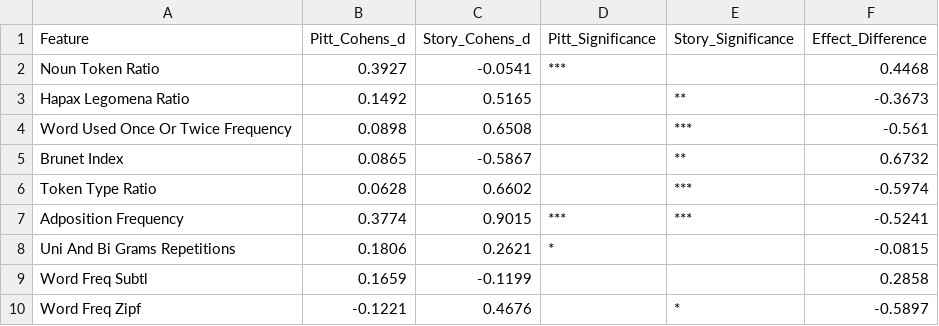
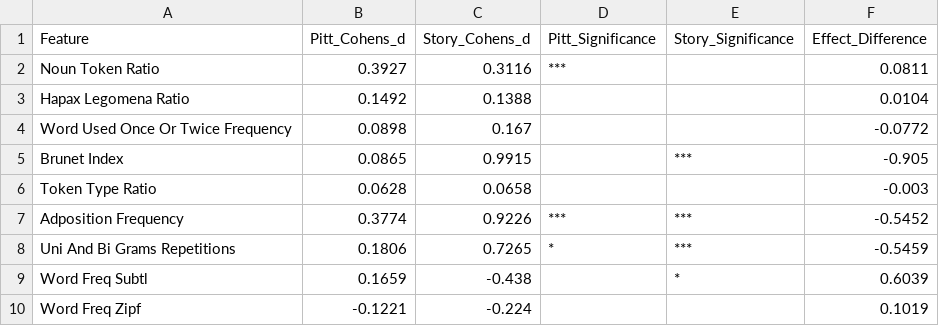
Before and after one commit to NetanelShalev/AD_LongitudinalDataGenerator, a CSV file: pitt vs story comprasions/pitt_vs_story_effect_comparison.csv, drawn as a sheet.

```diff
--- a/pitt vs story comprasions/pitt_vs_story_effect_comparison.csv
+++ b/pitt vs story comprasions/pitt_vs_story_effect_comparison.csv
@@ -1,10 +1,10 @@
 Feature,Pitt_Cohens_d,Story_Cohens_d,Pitt_Significance,Story_Significance,Effect_Difference
-Noun Token Ratio,0.3927,-0.0541,***,,0.4468
-Hapax Legomena Ratio,0.1492,0.5165,,**,-0.3673
-Word Used Once Or Twice Frequency,0.0898,0.6508,,***,-0.561
-Brunet Index,0.0865,-0.5867,,**,0.6732
-Token Type Ratio,0.0628,0.6602,,***,-0.5974
-Adposition Frequency,0.3774,0.9015,***,***,-0.5241
-Uni And Bi Grams Repetitions,0.1806,0.2621,*,,-0.0815
-Word Freq Subtl,0.1659,-0.1199,,,0.2858
-Word Freq Zipf,-0.1221,0.4676,,*,-0.5897
+Noun Token Ratio,0.3927,0.3116,***,,0.0811
+Hapax Legomena Ratio,0.1492,0.1388,,,0.0104
+Word Used Once Or Twice Frequency,0.0898,0.167,,,-0.0772
+Brunet Index,0.0865,0.9915,,***,-0.905
+Token Type Ratio,0.0628,0.0658,,,-0.003
+Adposition Frequency,0.3774,0.9226,***,***,-0.5452
+Uni And Bi Grams Repetitions,0.1806,0.7265,*,***,-0.5459
+Word Freq Subtl,0.1659,-0.438,,*,0.6039
+Word Freq Zipf,-0.1221,-0.224,,,0.1019
```
Also changed, not shown: pitt vs story comprasions/advanced_statistical_comparison_disease_groups.csv, pitt vs story comprasions/discriminant_analysis_coefficients.csv, 19 other files.
